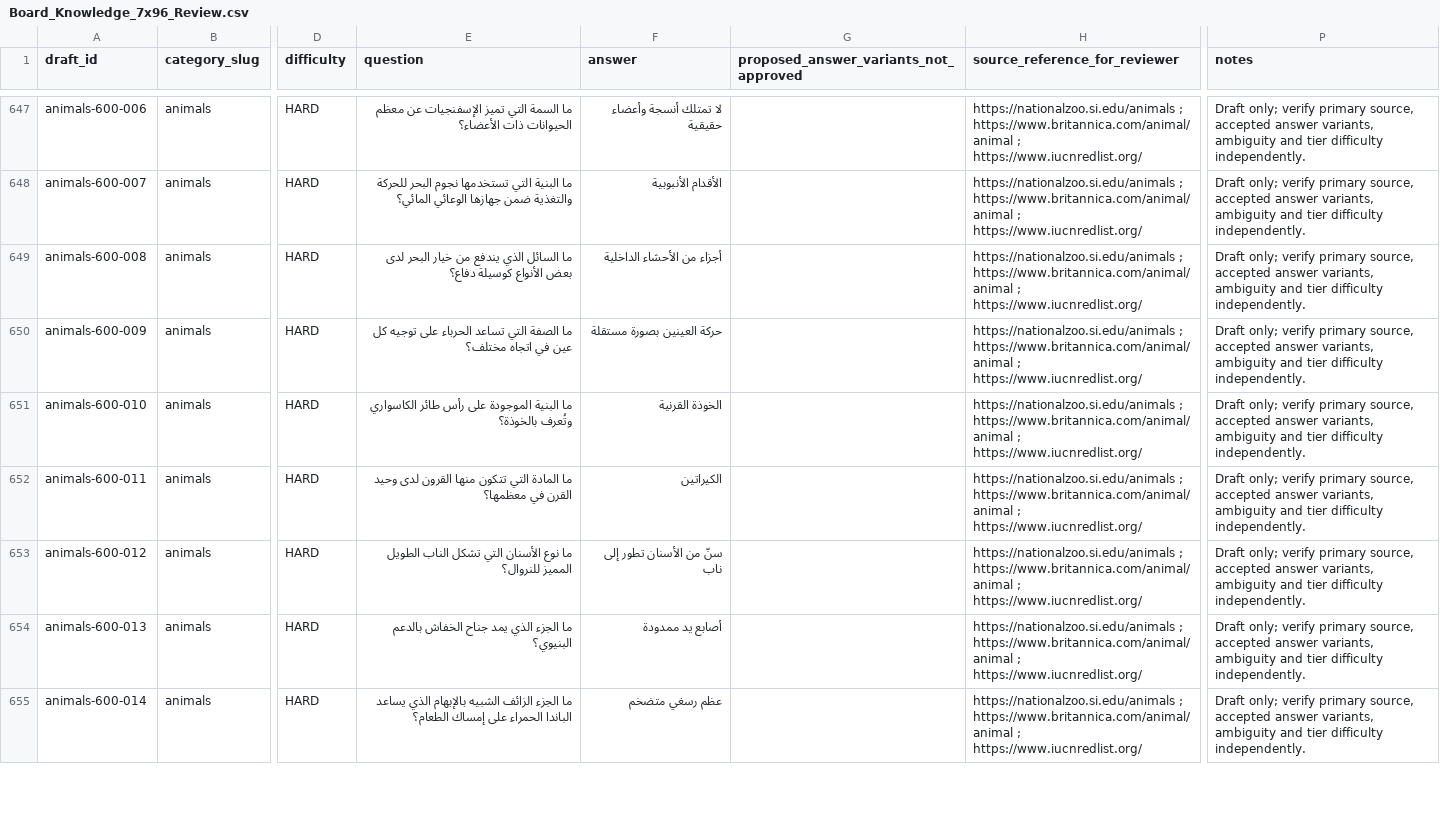
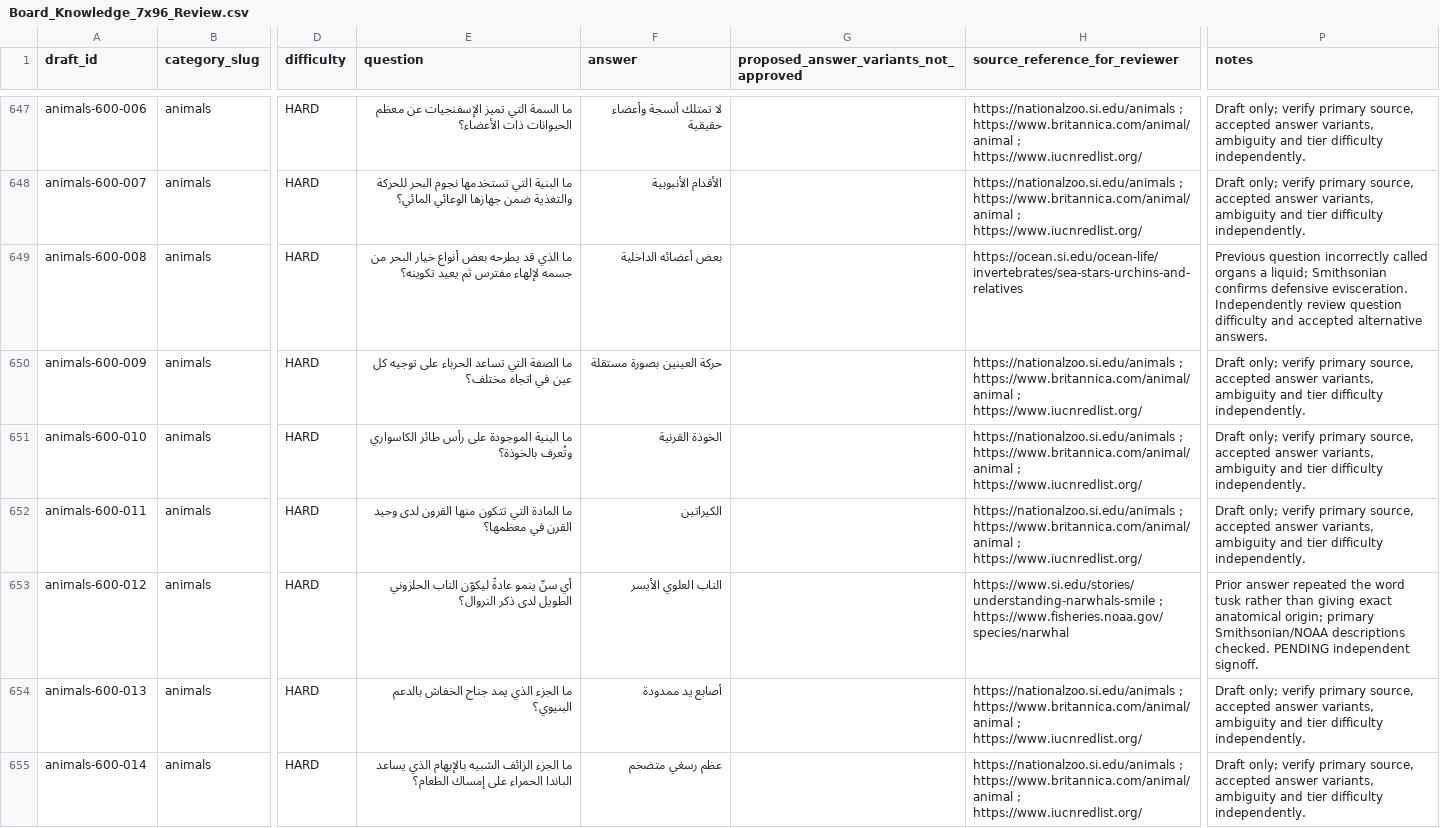
Before and after one commit to 7assan-0/quddam, a CSV file: qalba-platform/content-review/2026-10-18/Board_Knowledge_7x96_Review.csv, drawn as a sheet; only a part is shown, gaps mark what is left out; the diff names each change by its address in the sheet, - before the commit and + after, or states it on an @@ line.

Commit message:
docs(board27): sync sea cucumber and narwhal corrections with scientific source anchors

```diff
--- a/qalba-platform/content-review/2026-10-18/Board_Knowledge_7x96_Review.csv
+++ b/qalba-platform/content-review/2026-10-18/Board_Knowledge_7x96_Review.csv
-E649 (question): ما السائل الذي يندفع من خيار البحر لدى بعض الأنواع كوسيلة دفاع؟
+E649 (question): ما الذي قد يطرحه بعض أنواع خيار البحر من جسمه لإلهاء مفترس ثم يعيد تكوينه؟
-F649 (answer): أجزاء من الأحشاء الداخلية
+F649 (answer): بعض أعضائه الداخلية
-H649 (source_reference_for_reviewer): https://nationalzoo.si.edu/animals ; https://www.britannica.com/animal/animal ; https://www.iucnredlist.org/
+H649 (source_reference_for_reviewer): https://ocean.si.edu/ocean-life/invertebrates/sea-stars-urchins-and-relatives
-P649 (notes): Draft only; verify primary source, accepted answer variants, ambiguity and tier difficulty independently.
+P649 (notes): Previous question incorrectly called organs a liquid; Smithsonian confirms defensive evisceration. Independently review question difficulty and accepted alternative answers.
-E653 (question): ما نوع الأسنان التي تشكل الناب الطويل المميز للنروال؟
+E653 (question): أي سنّ ينمو عادةً ليكوّن الناب الحلزوني الطويل لدى ذكر النروال؟
-F653 (answer): سنّ من الأسنان تطور إلى ناب
+F653 (answer): الناب العلوي الأيسر
-H653 (source_reference_for_reviewer): https://nationalzoo.si.edu/animals ; https://www.britannica.com/animal/animal ; https://www.iucnredlist.org/
+H653 (source_reference_for_reviewer): https://www.si.edu/stories/understanding-narwhals-smile ; https://www.fisheries.noaa.gov/species/narwhal
-P653 (notes): Draft only; verify primary source, accepted answer variants, ambiguity and tier difficulty independently.
+P653 (notes): Prior answer repeated the word tusk rather than giving exact anatomical origin; primary Smithsonian/NOAA descriptions checked. PENDING independent signoff.
```
